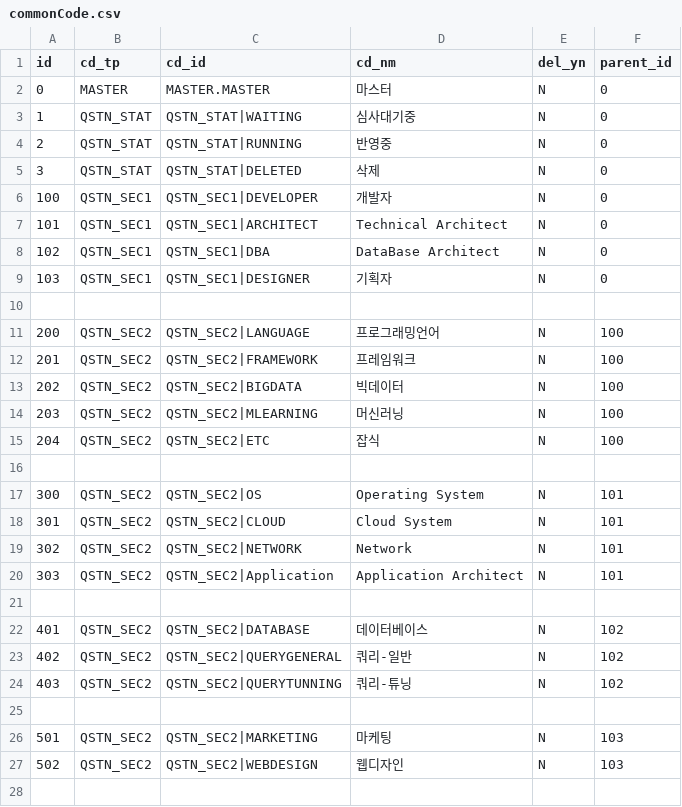
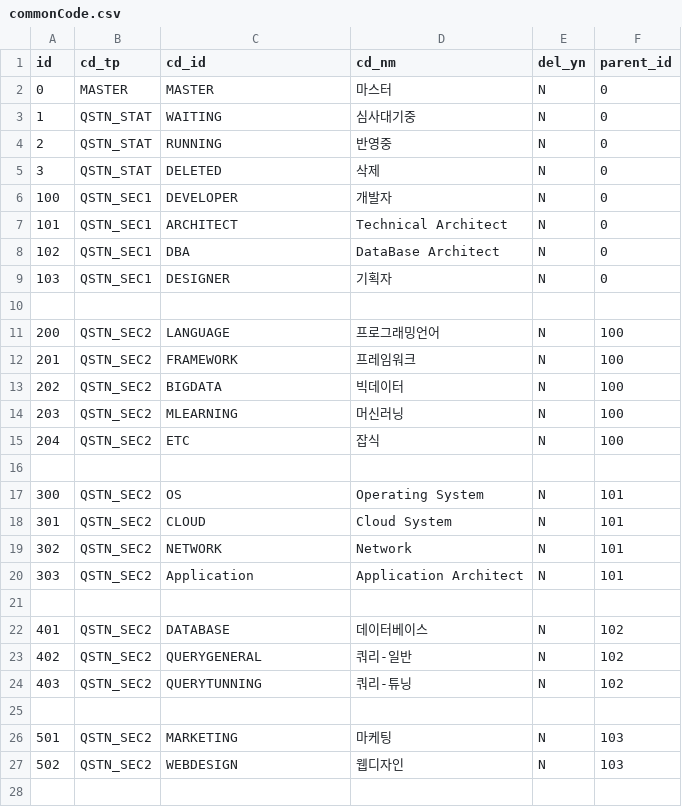
Before and after one commit to Cazen/itinterview, a CSV file: src/main/resources/config/liquibase/commonCode.csv, drawn as a sheet; only a part is shown; the diff covers the shown part only.

Commit message:
chz commonCd

```diff
--- a/src/main/resources/config/liquibase/commonCode.csv
+++ b/src/main/resources/config/liquibase/commonCode.csv
@@ -1,28 +1,28 @@
 id;cd_tp;cd_id;cd_nm;del_yn;parent_id
-0;MASTER;MASTER.MASTER;마스터;N;0
-1;QSTN_STAT;QSTN_STAT|WAITING;심사대기중;N;0
-2;QSTN_STAT;QSTN_STAT|RUNNING;반영중;N;0
-3;QSTN_STAT;QSTN_STAT|DELETED;삭제;N;0
-100;QSTN_SEC1;QSTN_SEC1|DEVELOPER;개발자;N;0
-101;QSTN_SEC1;QSTN_SEC1|ARCHITECT;Technical Architect;N;0
-102;QSTN_SEC1;QSTN_SEC1|DBA;DataBase Architect;N;0
-103;QSTN_SEC1;QSTN_SEC1|DESIGNER;기획자;N;0
+0;MASTER;MASTER;마스터;N;0
+1;QSTN_STAT;WAITING;심사대기중;N;0
+2;QSTN_STAT;RUNNING;반영중;N;0
+3;QSTN_STAT;DELETED;삭제;N;0
+100;QSTN_SEC1;DEVELOPER;개발자;N;0
+101;QSTN_SEC1;ARCHITECT;Technical Architect;N;0
+102;QSTN_SEC1;DBA;DataBase Architect;N;0
+103;QSTN_SEC1;DESIGNER;기획자;N;0
 
-200;QSTN_SEC2;QSTN_SEC2|LANGUAGE;프로그래밍언어;N;100
-201;QSTN_SEC2;QSTN_SEC2|FRAMEWORK;프레임워크;N;100
-202;QSTN_SEC2;QSTN_SEC2|BIGDATA;빅데이터;N;100
-203;QSTN_SEC2;QSTN_SEC2|MLEARNING;머신러닝;N;100
-204;QSTN_SEC2;QSTN_SEC2|ETC;잡식;N;100
+200;QSTN_SEC2;LANGUAGE;프로그래밍언어;N;100
+201;QSTN_SEC2;FRAMEWORK;프레임워크;N;100
+202;QSTN_SEC2;BIGDATA;빅데이터;N;100
+203;QSTN_SEC2;MLEARNING;머신러닝;N;100
+204;QSTN_SEC2;ETC;잡식;N;100
 
-300;QSTN_SEC2;QSTN_SEC2|OS;Operating System;N;101
-301;QSTN_SEC2;QSTN_SEC2|CLOUD;Cloud System;N;101
-302;QSTN_SEC2;QSTN_SEC2|NETWORK;Network;N;101
-303;QSTN_SEC2;QSTN_SEC2|Application;Application Architect;N;101
+300;QSTN_SEC2;OS;Operating System;N;101
+301;QSTN_SEC2;CLOUD;Cloud System;N;101
+302;QSTN_SEC2;NETWORK;Network;N;101
+303;QSTN_SEC2;Application;Application Architect;N;101
 
-401;QSTN_SEC2;QSTN_SEC2|DATABASE;데이터베이스;N;102
-402;QSTN_SEC2;QSTN_SEC2|QUERYGENERAL;쿼리-일반;N;102
-403;QSTN_SEC2;QSTN_SEC2|QUERYTUNNING;쿼리-튜닝;N;102
+401;QSTN_SEC2;DATABASE;데이터베이스;N;102
+402;QSTN_SEC2;QUERYGENERAL;쿼리-일반;N;102
+403;QSTN_SEC2;QUERYTUNNING;쿼리-튜닝;N;102
 
-501;QSTN_SEC2;QSTN_SEC2|MARKETING;마케팅;N;103
-502;QSTN_SEC2;QSTN_SEC2|WEBDESIGN;웹디자인;N;103
+501;QSTN_SEC2;MARKETING;마케팅;N;103
+502;QSTN_SEC2;WEBDESIGN;웹디자인;N;103
 
```
Also changed, not shown: 15 edited cells elsewhere in this file, 3 other files.
